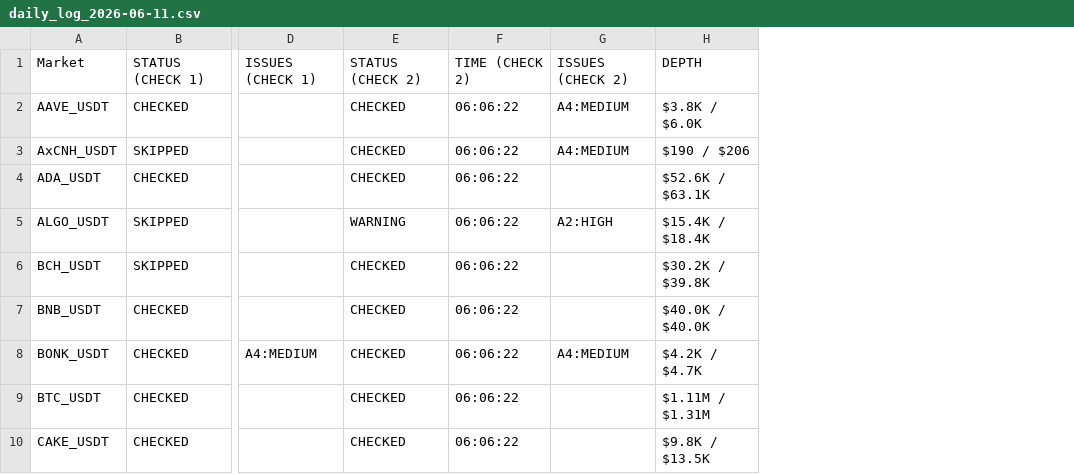
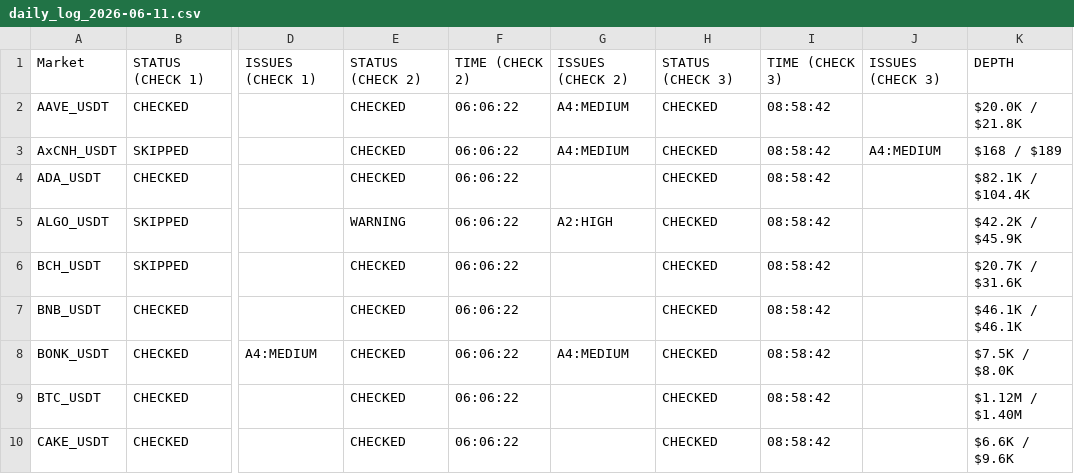
Before and after one commit to NonsoOmoko/OHM-v1, a CSV file: data/daily_log_2026-06-11.csv, drawn as a sheet; only a part is shown, gaps mark what is left out; removed rows and columns are numbered as before the commit, all else as after; the diff names each change by its address in the sheet, - before the commit and + after, or states it on an @@ line.

```diff
--- a/data/daily_log_2026-06-11.csv
+++ b/data/daily_log_2026-06-11.csv
-column H, rows 1-10: DEPTH | $3.8K / $6.0K | $190 / $206 | $52.6K / $63.1K | $15.4K / $18.4K | $30.2K / $39.8K | $40.0K / $40.0K | $4.2K / $4.7K | $1.11M / $1.31M | $9.8K / $13.5K
+column H, rows 1-10: STATUS (CHECK 3) | CHECKED | CHECKED | CHECKED | CHECKED | CHECKED | CHECKED | CHECKED | CHECKED | CHECKED
+column I, rows 1-10: TIME (CHECK 3) | 08:58:42 | 08:58:42 | 08:58:42 | 08:58:42 | 08:58:42 | 08:58:42 | 08:58:42 | 08:58:42 | 08:58:42
+column J, rows 1-3: ISSUES (CHECK 3) |  | A4:MEDIUM
+column K, rows 1-10: DEPTH | $20.0K / $21.8K | $168 / $189 | $82.1K / $104.4K | $42.2K / $45.9K | $20.7K / $31.6K | $46.1K / $46.1K | $7.5K / $8.0K | $1.12M / $1.40M | $6.6K / $9.6K
```
Also changed, not shown: data/latest.csv, 1 other file.
